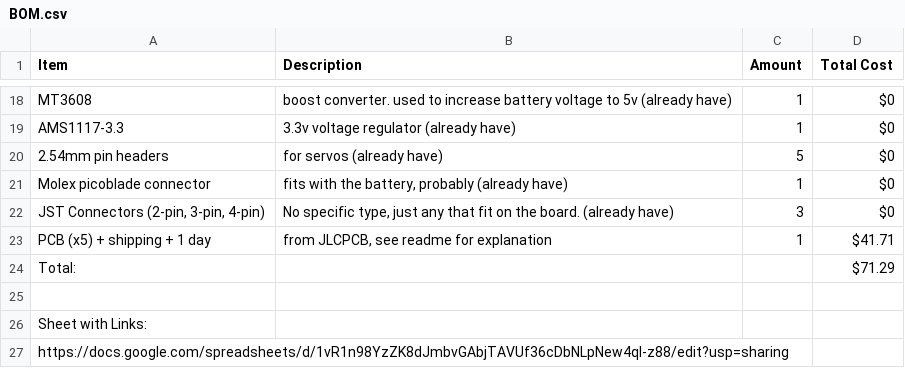
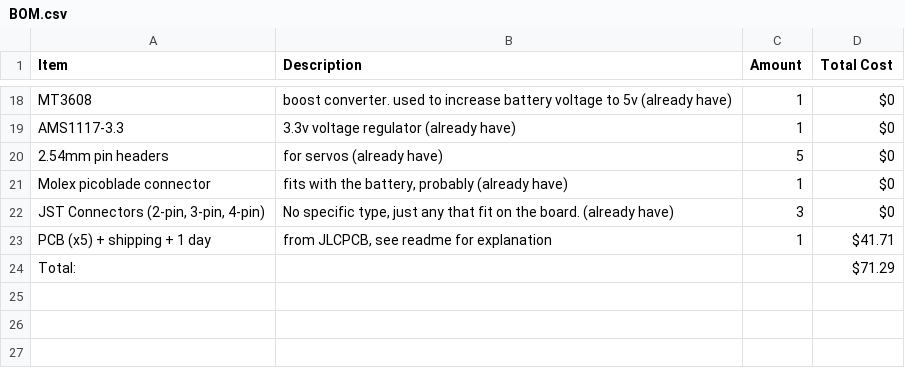
Before and after one commit to eet-cheez/RoverDrive-Hardware, a CSV file: BOM.csv, drawn as a sheet; only a part is shown, gaps mark what is left out.

Commit message:
Update BOM.csv

```diff
--- a/BOM.csv
+++ b/BOM.csv
@@ -24,4 +24 @@ PCB (x5) + shipping + 1 day,"from JLCPCB, see readme for explanation",1,$41.71
 Total:,,,$71.29
-
-Sheet with Links:
-https://docs.google.com/spreadsheets/d/1vR1n98YzZK8dJmbvGAbjTAVUf36cDbNLpNew4ql-z88/edit?usp=sharing
```
